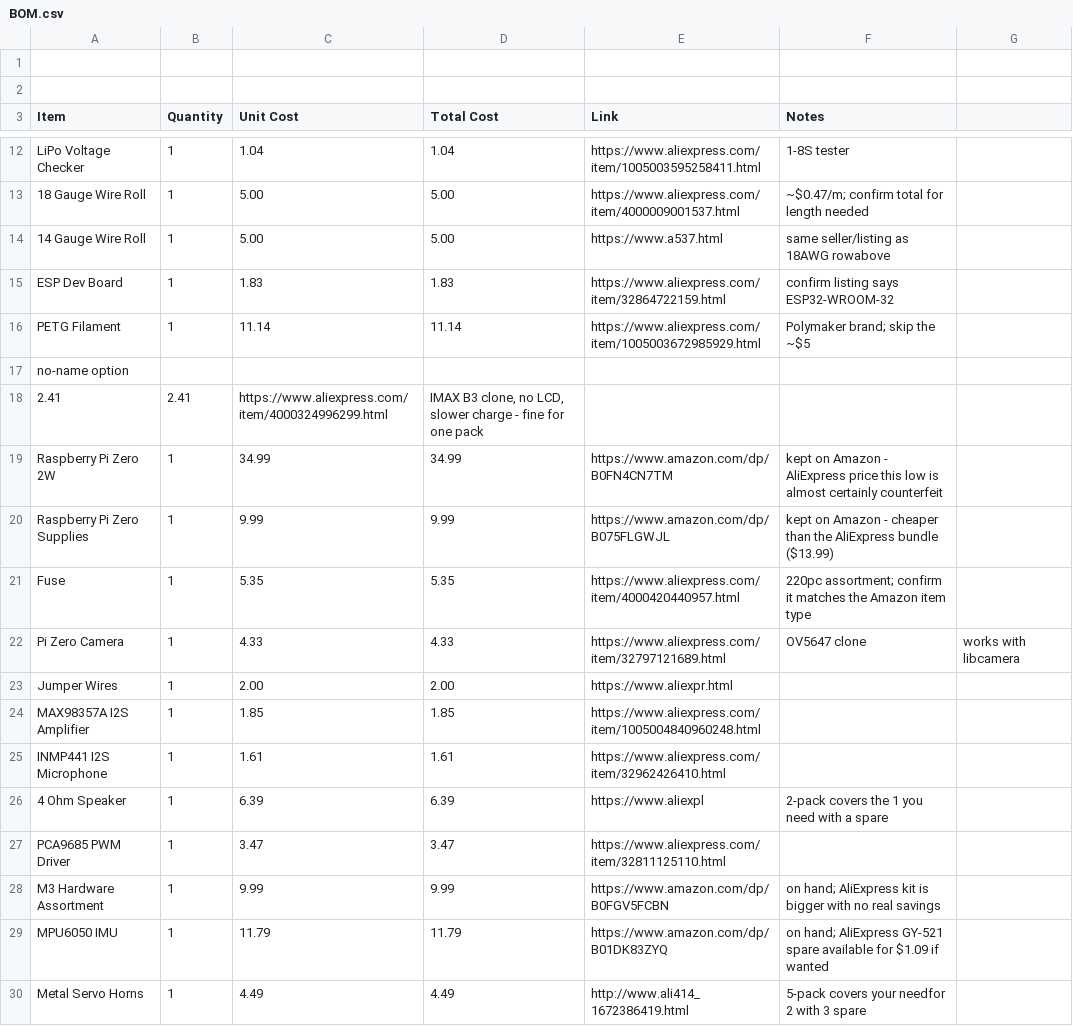
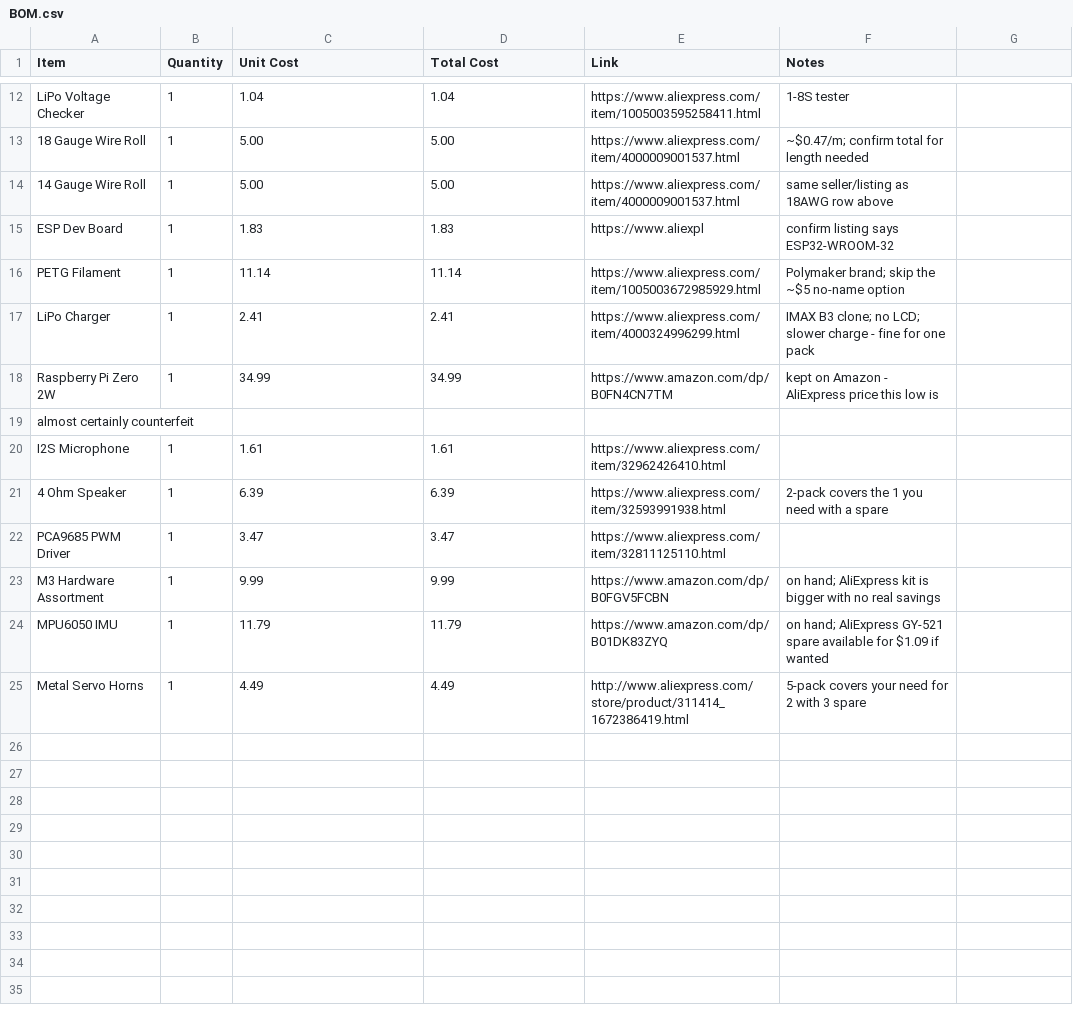
Before and after one commit to michaelsumin78-hue/flathead_robot, a CSV file: BOM.csv, drawn as a sheet; only a part is shown, gaps mark what is left out; the diff covers the shown part only.

Commit message:
Update BOM.csv

```diff
--- a/BOM.csv
+++ b/BOM.csv
@@ -1,3 +1 @@
-
-
 Item,Quantity,Unit Cost,Total Cost,Link,Notes
@@ -15,14 +14,9 @@ LiPo Voltage Checker,1,1.04,1.04,https://www.aliexpress.com/item/100500359525841
-14 Gauge Wire Roll,1,5.00,5.00,https://www.a537.html,same seller/listing as 18AWG rowabove
-ESP Dev Board,1,1.83,1.83,https://www.aliexpress.com/item/32864722159.html,confirm listing says ESP32-WROOM-32
-PETG Filament,1,11.14,11.14,https://www.aliexpress.com/item/1005003672985929.html,Polymaker brand; skip the ~$5
-no-name option
-2.41,2.41,https://www.aliexpress.com/item/4000324996299.html,"IMAX B3 clone, no LCD, slower charge - fine for one pack"
-Raspberry Pi Zero 2W,1,34.99,34.99,https://www.amazon.com/dp/B0FN4CN7TM,kept on Amazon - AliExpress price this low is almost certainly counterfeit
-Raspberry Pi Zero Supplies,1,9.99,9.99,https://www.amazon.com/dp/B075FLGWJL,kept on Amazon - cheaper than the AliExpress bundle ($13.99)
-Fuse,1,5.35,5.35,https://www.aliexpress.com/item/4000420440957.html,"220pc assortment; confirm it matches the Amazon item type"
-Pi Zero Camera,1,4.33,4.33,https://www.aliexpress.com/item/32797121689.html,OV5647 clone, works with libcamera
-Jumper Wires,1,2.00,2.00,https://www.aliexpr.html,
-MAX98357A I2S Amplifier,1,1.85,1.85,https://www.aliexpress.com/item/1005004840960248.html,
-INMP441 I2S Microphone,1,1.61,1.61,https://www.aliexpress.com/item/32962426410.html,
-4 Ohm Speaker,1,6.39,6.39,https://www.aliexpl,2-pack covers the 1 you need with a spare
+14 Gauge Wire Roll,1,5.00,5.00,https://www.aliexpress.com/item/4000009001537.html,same seller/listing as 18AWG row above
+ESP Dev Board,1,1.83,1.83,https://www.aliexpl,confirm listing says ESP32-WROOM-32
+PETG Filament,1,11.14,11.14,https://www.aliexpress.com/item/1005003672985929.html,Polymaker brand; skip the ~$5 no-name option
+LiPo Charger,1,2.41,2.41,https://www.aliexpress.com/item/4000324996299.html,IMAX B3 clone; no LCD; slower charge - fine for one pack
+Raspberry Pi Zero 2W,1,34.99,34.99,https://www.amazon.com/dp/B0FN4CN7TM,kept on Amazon - AliExpress price this low is
+almost certainly counterfeit
+I2S Microphone,1,1.61,1.61,https://www.aliexpress.com/item/32962426410.html,
+4 Ohm Speaker,1,6.39,6.39,https://www.aliexpress.com/item/32593991938.html,2-pack covers the 1 you need with a spare
 PCA9685 PWM Driver,1,3.47,3.47,https://www.aliexpress.com/item/32811125110.html,
@@ -30,2 +24,2 @@ M3 Hardware Assortment,1,9.99,9.99,https://www.amazon.com/dp/B0FGV5FCBN,on hand;
 MPU6050 IMU,1,11.79,11.79,https://www.amazon.com/dp/B01DK83ZYQ,on hand; AliExpress GY-521 spare available for $1.09 if wanted
-Metal Servo Horns,1,4.49,4.49,http://www.ali414_1672386419.html,5-pack covers your needfor 2 with 3 spare
+Metal Servo Horns,1,4.49,4.49,http://www.aliexpress.com/store/product/311414_1672386419.html,5-pack covers your need for 2 with 3 spare
```
Also changed, not shown: 3 added rows, 1 removed row and 3 edited cells elsewhere in this file.
